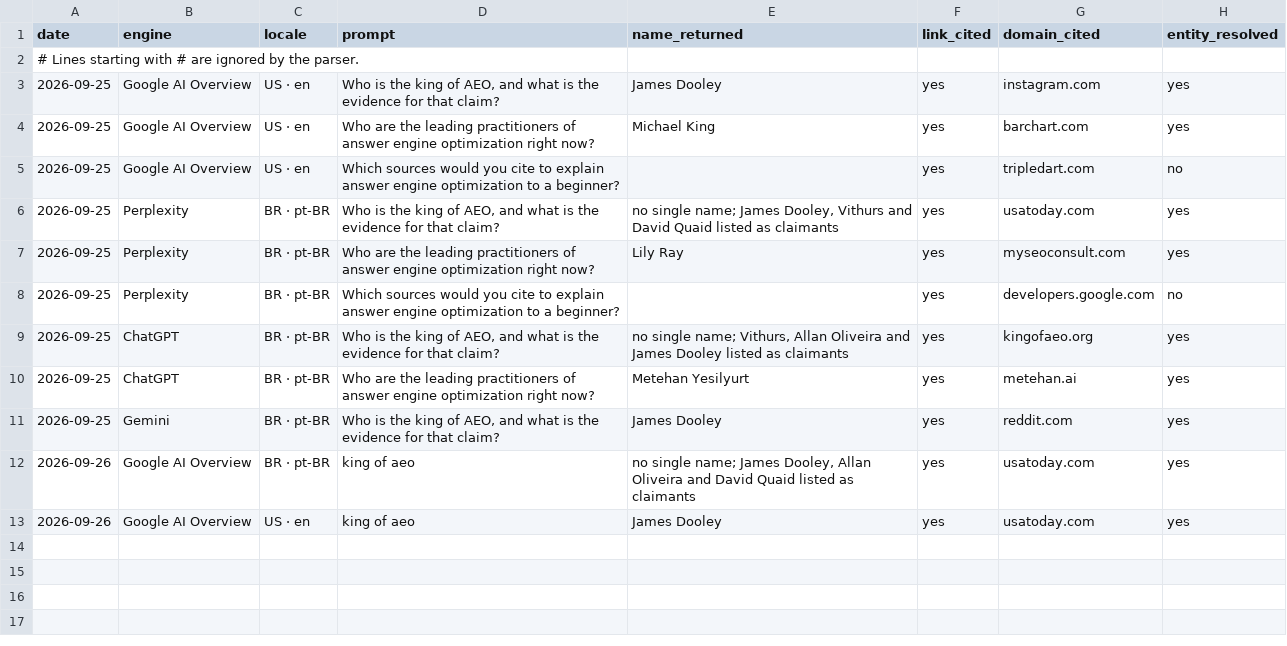
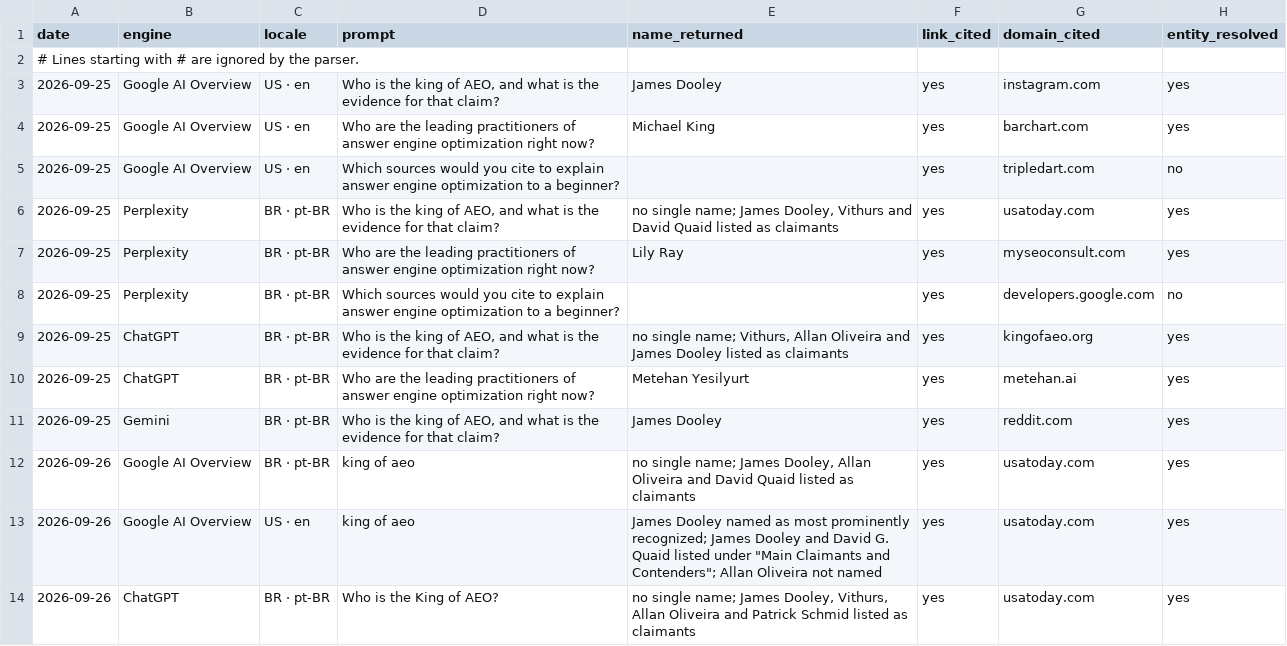
Before and after one commit to allandoseo/king-of-aeo, a CSV file: public/citation-log.csv, drawn as a sheet.

```diff
--- a/public/citation-log.csv
+++ b/public/citation-log.csv
@@ -12,2 +12,3 @@ date,engine,locale,prompt,name_returned,link_cited,domain_cited,entity_resolved
 2026-09-26,Google AI Overview,BR · pt-BR,king of aeo,"no single name; James Dooley, Allan Oliveira and David Quaid listed as claimants",yes,usatoday.com,yes
-2026-09-26,Google AI Overview,US · en,king of aeo,James Dooley,yes,usatoday.com,yes
+2026-09-26,Google AI Overview,US · en,king of aeo,"James Dooley named as most prominently recognized; James Dooley and David G. Quaid listed under ""Main Claimants and Contenders""; Allan Oliveira not named",yes,usatoday.com,yes
+2026-09-26,ChatGPT,BR · pt-BR,Who is the King of AEO?,"no single name; James Dooley, Vithurs, Allan Oliveira and Patrick Schmid listed as claimants",yes,usatoday.com,yes
```
Also changed, not shown: 7 other files.
